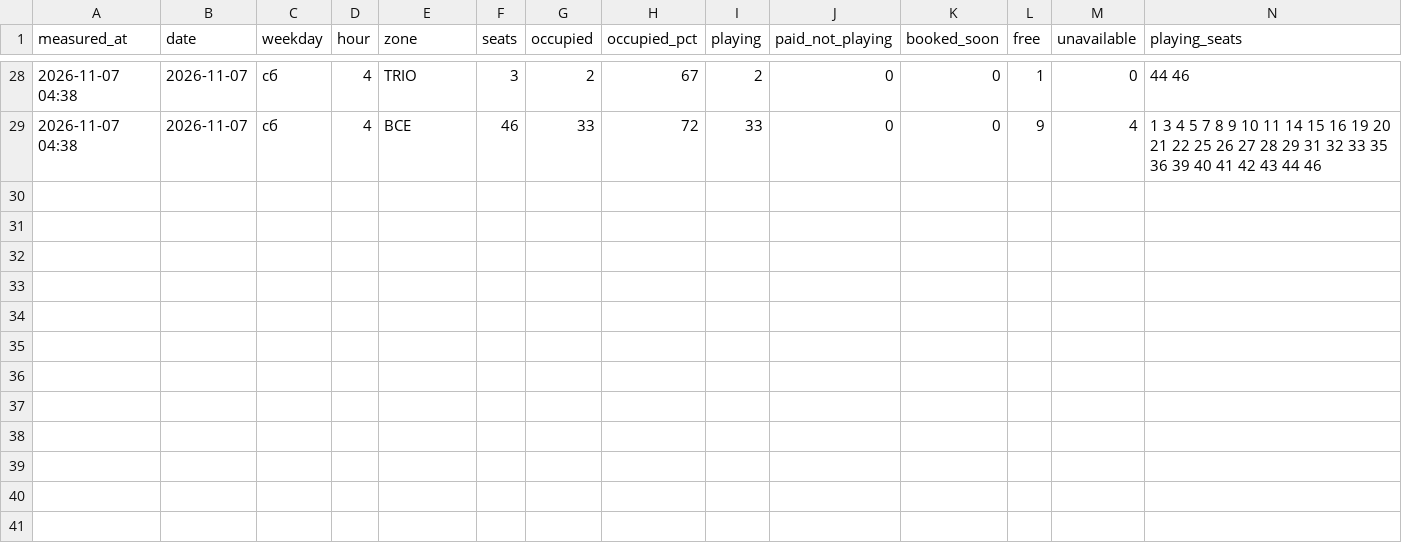
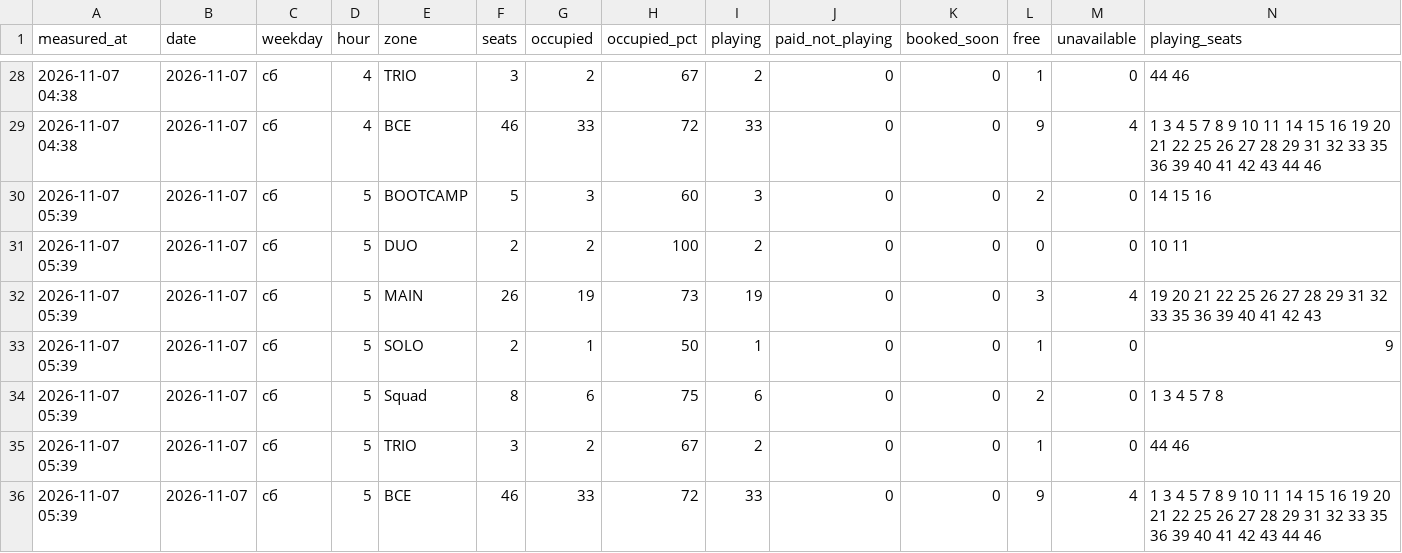
Before and after one commit to replaygot/Cyber-statistics-ast, a CSV file: data/1JB6N7pB/occupancy.csv, drawn as a sheet; only a part is shown, gaps mark what is left out; rows hold the shown columns only; the diff names each change by its address in the sheet, - before the commit and + after, or states it on an @@ line.

```diff
--- a/data/1JB6N7pB/occupancy.csv
+++ b/data/1JB6N7pB/occupancy.csv
+row 30: 2026-11-07 05:39 | 2026-11-07 | сб | 5 | BOOTCAMP | 5 | 3 | 60 | 3 | 0 | 0 | 2 | 0 | 14 15 16
+row 31: 2026-11-07 05:39 | 2026-11-07 | сб | 5 | DUO | 2 | 2 | 100 | 2 | 0 | 0 | 0 | 0 | 10 11
+row 32: 2026-11-07 05:39 | 2026-11-07 | сб | 5 | MAIN | 26 | 19 | 73 | 19 | 0 | 0 | 3 | 4 | 19 20 21 22 25 26 27 28 29 31 32 33 35 36 39 40 41 42 43
+row 33: 2026-11-07 05:39 | 2026-11-07 | сб | 5 | SOLO | 2 | 1 | 50 | 1 | 0 | 0 | 1 | 0 | 9
+row 34: 2026-11-07 05:39 | 2026-11-07 | сб | 5 | Squad | 8 | 6 | 75 | 6 | 0 | 0 | 2 | 0 | 1 3 4 5 7 8
+row 35: 2026-11-07 05:39 | 2026-11-07 | сб | 5 | TRIO | 3 | 2 | 67 | 2 | 0 | 0 | 1 | 0 | 44 46
+row 36: 2026-11-07 05:39 | 2026-11-07 | сб | 5 | ВСЕ | 46 | 33 | 72 | 33 | 0 | 0 | 9 | 4 | 1 3 4 5 7 8 9 10 11 14 15 16 19 20 21 22 25 26 27 28 29 31 32 33 35 36 39 40 41 42 43 44 46
```
Also changed, not shown: data/16Xp6Rly/occupancy.csv, data/1JB6NB4A/occupancy.csv, 15 other files.
